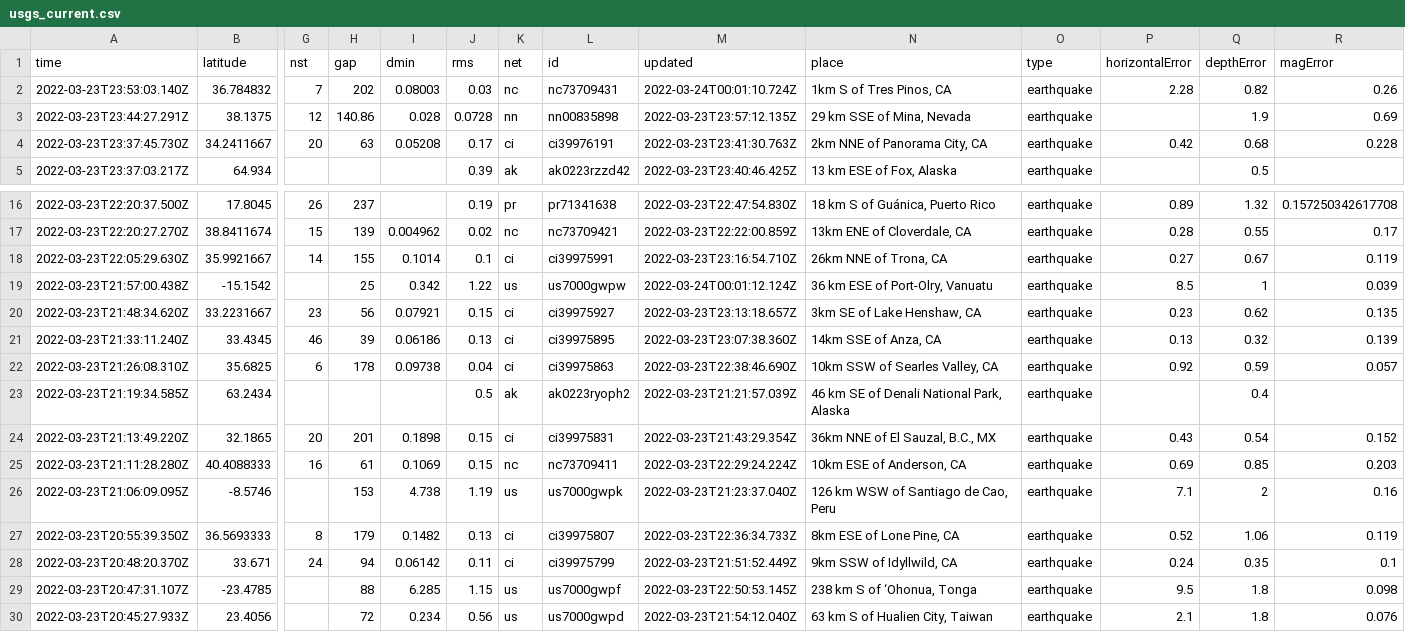
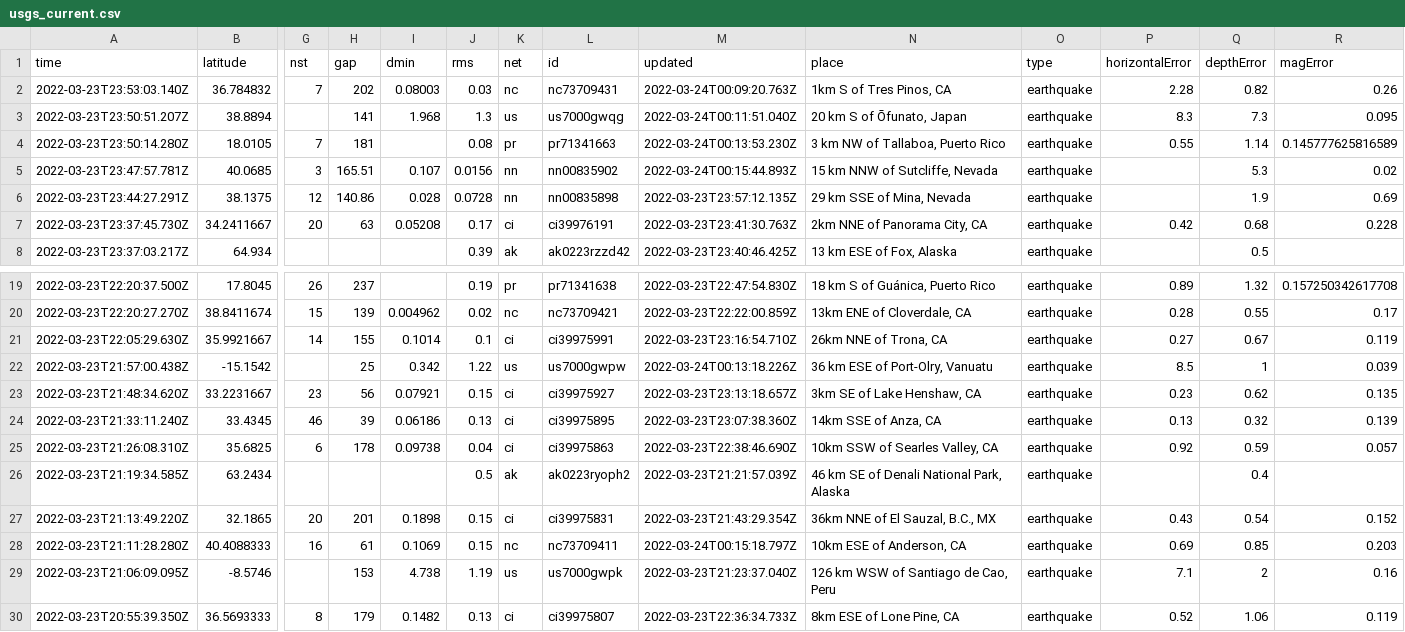
Before and after one commit to pbock/nicar22-github-actions, a CSV file: usgs_current.csv, drawn as a sheet; only a part is shown, gaps mark what is left out; the shorter side is filled out with more unchanged rows; addresses are those after the commit; rows hold the shown columns only; the diff names each change by its address in the sheet, - before the commit and + after, or states it on an @@ line.

```diff
--- a/usgs_current.csv
+++ b/usgs_current.csv
-M2 (updated): 2022-03-24T00:01:10.724Z
+M2 (updated): 2022-03-24T00:09:20.763Z
+row 3: 2022-03-23T23:50:51.207Z | 38.8894 |  | 141 | 1.968 | 1.3 | us | us7000gwqg | 2022-03-24T00:11:51.040Z | 20 km S of Ōfunato, Japan | earthquake | 8.3 | 7.3 | 0.095
+row 4: 2022-03-23T23:50:14.280Z | 18.0105 | 7 | 181 |  | 0.08 | pr | pr71341663 | 2022-03-24T00:13:53.230Z | 3 km NW of Tallaboa, Puerto Rico | earthquake | 0.55 | 1.14 | 0.145777625816589
+row 5: 2022-03-23T23:47:57.781Z | 40.0685 | 3 | 165.51 | 0.107 | 0.0156 | nn | nn00835902 | 2022-03-24T00:15:44.893Z | 15 km NNW of Sutcliffe, Nevada | earthquake |  | 5.3 | 0.02
-M22 (updated): 2022-03-24T00:01:12.124Z
+M22 (updated): 2022-03-24T00:13:18.226Z
-M28 (updated): 2022-03-23T22:29:24.224Z
+M28 (updated): 2022-03-24T00:15:18.797Z
```
Also changed, not shown: usgs_main.csv.
